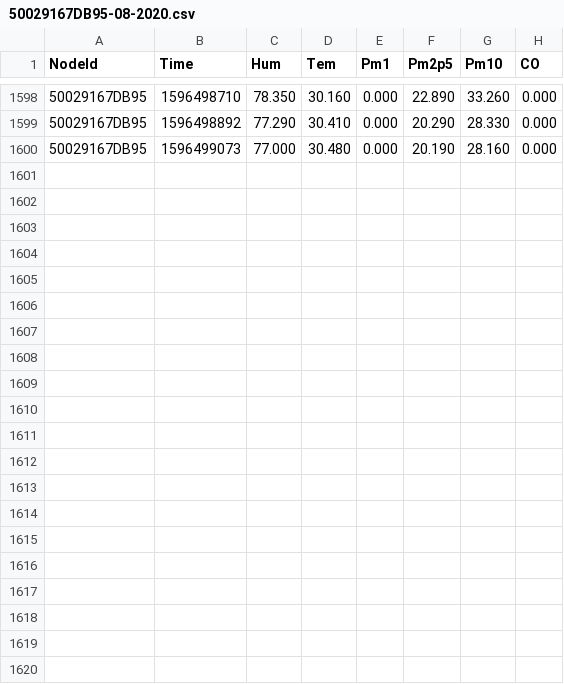
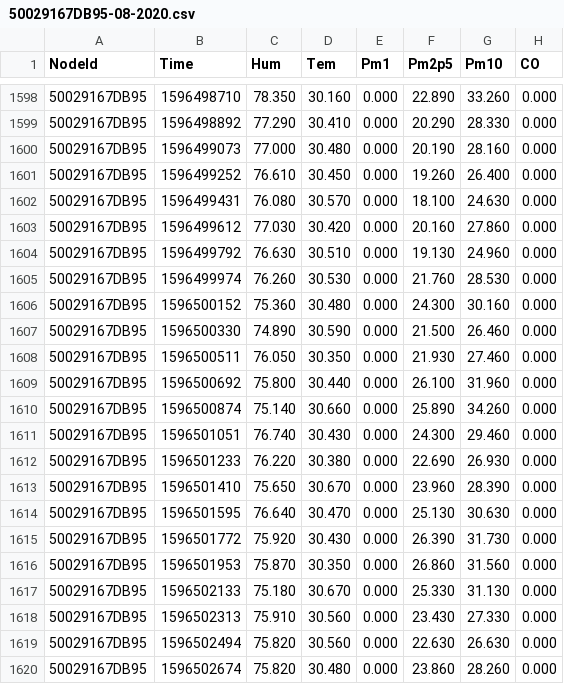
Before and after one commit to clonemasterUwU/airsense_data_raw, a CSV file: 50029167DB95-08-2020.csv, drawn as a sheet; only a part is shown, gaps mark what is left out.

```diff
--- a/50029167DB95-08-2020.csv
+++ b/50029167DB95-08-2020.csv
@@ -1600 +1600,21 @@ NodeId,Time,Hum,Tem,Pm1,Pm2p5,Pm10,CO
 50029167DB95,1596499073,77.000,30.480,0.000,20.190,28.160,0.000
+50029167DB95,1596499252,76.610,30.450,0.000,19.260,26.400,0.000
+50029167DB95,1596499431,76.080,30.570,0.000,18.100,24.630,0.000
+50029167DB95,1596499612,77.030,30.420,0.000,20.160,27.860,0.000
+50029167DB95,1596499792,76.630,30.510,0.000,19.130,24.960,0.000
+50029167DB95,1596499974,76.260,30.530,0.000,21.760,28.530,0.000
+50029167DB95,1596500152,75.360,30.480,0.000,24.300,30.160,0.000
+50029167DB95,1596500330,74.890,30.590,0.000,21.500,26.460,0.000
+50029167DB95,1596500511,76.050,30.350,0.000,21.930,27.460,0.000
+50029167DB95,1596500692,75.800,30.440,0.000,26.100,31.960,0.000
+50029167DB95,1596500874,75.140,30.660,0.000,25.890,34.260,0.000
+50029167DB95,1596501051,76.740,30.430,0.000,24.300,29.460,0.000
+50029167DB95,1596501233,76.220,30.380,0.000,22.690,26.930,0.000
+50029167DB95,1596501410,75.650,30.670,0.000,23.960,28.390,0.000
+50029167DB95,1596501595,76.640,30.470,0.000,25.130,30.630,0.000
+50029167DB95,1596501772,75.920,30.430,0.000,26.390,31.730,0.000
+50029167DB95,1596501953,75.870,30.350,0.000,26.860,31.560,0.000
+50029167DB95,1596502133,75.180,30.670,0.000,25.330,31.130,0.000
+50029167DB95,1596502313,75.910,30.560,0.000,23.430,27.330,0.000
+50029167DB95,1596502494,75.820,30.560,0.000,22.630,26.630,0.000
+50029167DB95,1596502674,75.820,30.480,0.000,23.860,28.260,0.000
```
Also changed, not shown: 50029167E78E-08-2020.csv, 50029167E8F2-08-2020.csv, 7 other files.
